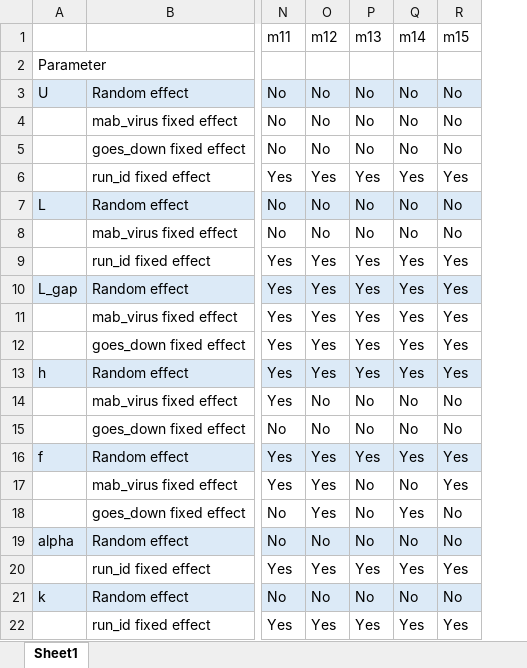
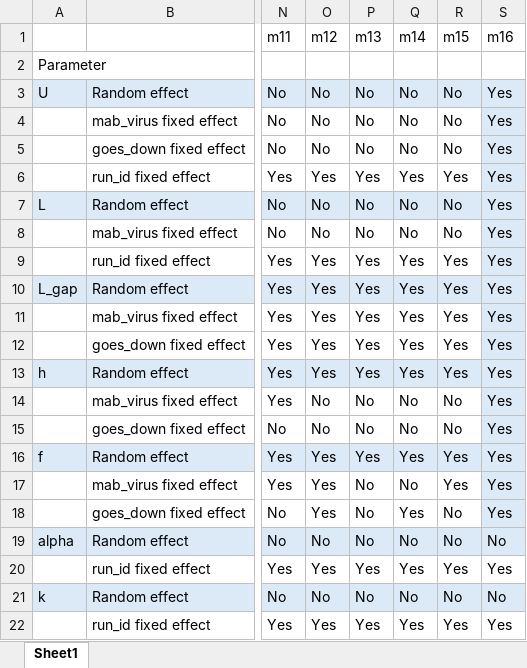
Before and after one commit to beatrixh/titration_pnlme, an Excel workbook: single_mabs/4PL_plate_fit/v5/model_tracker.xlsx, sheet Sheet1, drawn as a sheet; only a part is shown, gaps mark what is left out; values as stored, in another font and other column widths than the file's, no borders; the diff names each change by its address in the sheet, - before the commit and + after, or states it on an @@ line.

```diff
--- a/single_mabs/4PL_plate_fit/v5/model_tracker.xlsx (sheet Sheet1)
+++ b/single_mabs/4PL_plate_fit/v5/model_tracker.xlsx (sheet Sheet1)
+column S (m16), rows 3-22: Yes | Yes | Yes | Yes | Yes | Yes | Yes | Yes | Yes | Yes | Yes | Yes | Yes | Yes | Yes | Yes | No | Yes | No | Yes
```
Also changed, not shown: single_mabs/4PL_plate_fit/v2/model_tracker.xlsx, single_mabs/4PL_plate_fit/v3/model_tracker.xlsx, 3 other files.
